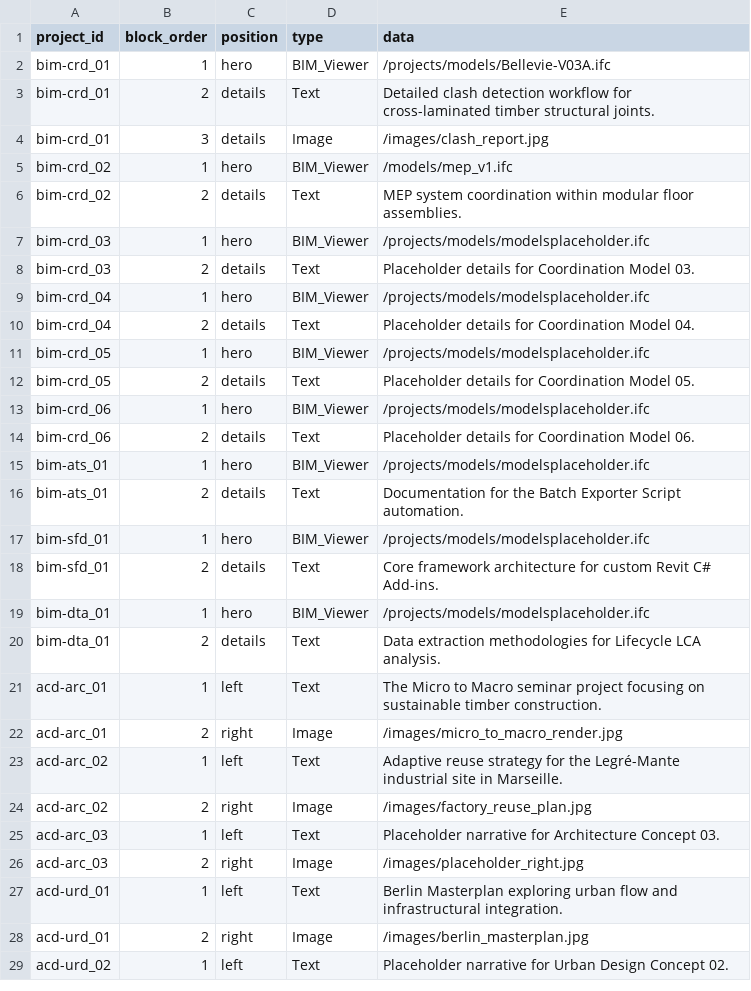
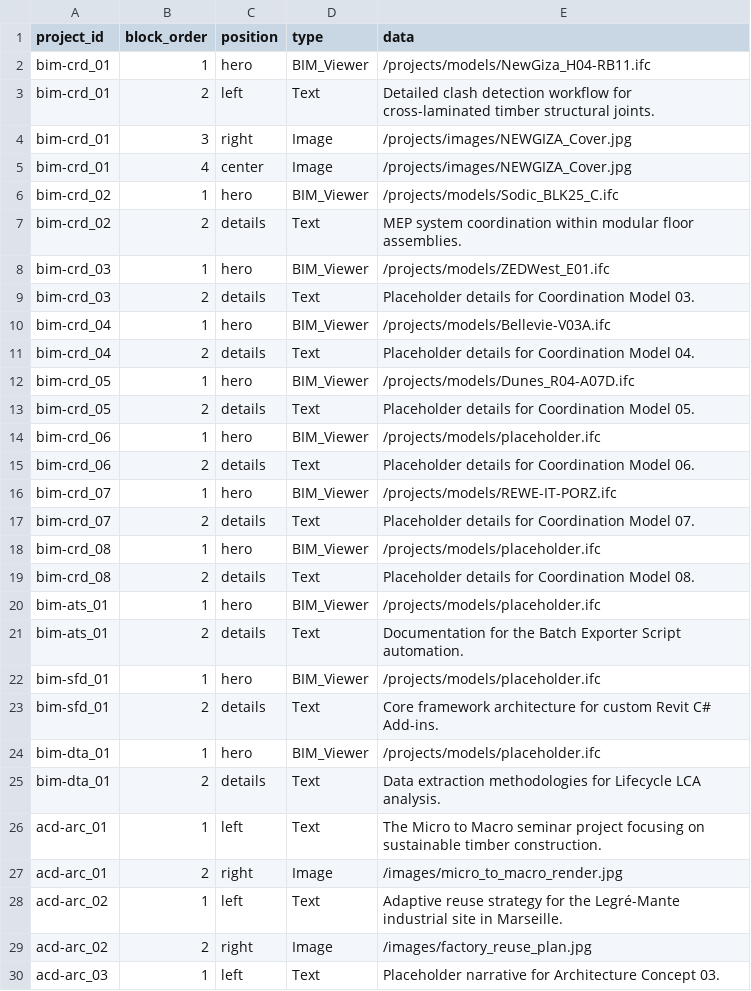
Before and after one commit to ahmedsiliman/continuum-space, a CSV file: public/data/content.csv, drawn as a sheet; only a part is shown; the shorter side is filled out with more unchanged rows; the diff covers the shown part only.

```diff
--- a/public/data/content.csv
+++ b/public/data/content.csv
@@ -1,20 +1,25 @@
 project_id,block_order,position,type,data
-bim-crd_01,1,hero,BIM_Viewer,/projects/models/Bellevie-V03A.ifc
-bim-crd_01,2,details,Text,Detailed clash detection workflow for cross-laminated timber structural joints.
-bim-crd_01,3,details,Image,/images/clash_report.jpg
-bim-crd_02,1,hero,BIM_Viewer,/models/mep_v1.ifc
+bim-crd_01,1,hero,BIM_Viewer,/projects/models/NewGiza_H04-RB11.ifc
+bim-crd_01,2,left,Text,Detailed clash detection workflow for cross-laminated timber structural joints.
+bim-crd_01,3,right,Image,/projects/images/NEWGIZA_Cover.jpg
+bim-crd_01,4,center,Image,/projects/images/NEWGIZA_Cover.jpg
+bim-crd_02,1,hero,BIM_Viewer,/projects/models/Sodic_BLK25_C.ifc
 bim-crd_02,2,details,Text,MEP system coordination within modular floor assemblies.
-bim-crd_03,1,hero,BIM_Viewer,/projects/models/modelsplaceholder.ifc
+bim-crd_03,1,hero,BIM_Viewer,/projects/models/ZEDWest_E01.ifc
 bim-crd_03,2,details,Text,Placeholder details for Coordination Model 03.
-bim-crd_04,1,hero,BIM_Viewer,/projects/models/modelsplaceholder.ifc
+bim-crd_04,1,hero,BIM_Viewer,/projects/models/Bellevie-V03A.ifc
 bim-crd_04,2,details,Text,Placeholder details for Coordination Model 04.
-bim-crd_05,1,hero,BIM_Viewer,/projects/models/modelsplaceholder.ifc
+bim-crd_05,1,hero,BIM_Viewer,/projects/models/Dunes_R04-A07D.ifc
 bim-crd_05,2,details,Text,Placeholder details for Coordination Model 05.
-bim-crd_06,1,hero,BIM_Viewer,/projects/models/modelsplaceholder.ifc
+bim-crd_06,1,hero,BIM_Viewer,/projects/models/placeholder.ifc
 bim-crd_06,2,details,Text,Placeholder details for Coordination Model 06.
-bim-ats_01,1,hero,BIM_Viewer,/projects/models/modelsplaceholder.ifc
+bim-crd_07,1,hero,BIM_Viewer,/projects/models/REWE-IT-PORZ.ifc
+bim-crd_07,2,details,Text,Placeholder details for Coordination Model 07.
+bim-crd_08,1,hero,BIM_Viewer,/projects/models/placeholder.ifc
+bim-crd_08,2,details,Text,Placeholder details for Coordination Model 08.
+bim-ats_01,1,hero,BIM_Viewer,/projects/models/placeholder.ifc
 bim-ats_01,2,details,Text,Documentation for the Batch Exporter Script automation.
-bim-sfd_01,1,hero,BIM_Viewer,/projects/models/modelsplaceholder.ifc
+bim-sfd_01,1,hero,BIM_Viewer,/projects/models/placeholder.ifc
 bim-sfd_01,2,details,Text,Core framework architecture for custom Revit C# Add-ins.
-bim-dta_01,1,hero,BIM_Viewer,/projects/models/modelsplaceholder.ifc
+bim-dta_01,1,hero,BIM_Viewer,/projects/models/placeholder.ifc
 bim-dta_01,2,details,Text,Data extraction methodologies for Lifecycle LCA analysis.
```
Also changed, not shown: 2 added rows and 2 edited cells elsewhere in this file, public/data/nodes.csv, 13 other files.
